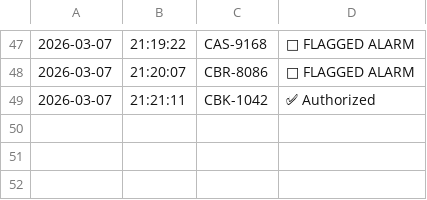
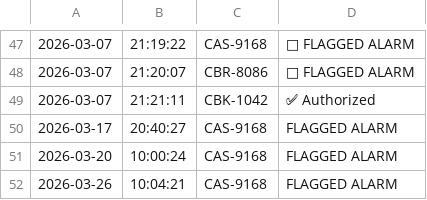
Before and after one commit to amaransika/IntelliPark-System, a CSV file: data/anpr/anpr_log.csv, drawn as a sheet; only a part is shown, gaps mark what is left out.

```diff
--- a/data/anpr/anpr_log.csv
+++ b/data/anpr/anpr_log.csv
@@ -49 +49,4 @@
 2026-03-07,21:21:11,CBK-1042,✅ Authorized
+2026-03-17,20:40:27,CAS-9168,FLAGGED ALARM
+2026-03-20,10:00:24,CAS-9168,FLAGGED ALARM
+2026-03-26,10:04:21,CAS-9168,FLAGGED ALARM
```
Also changed, not shown: 13 other files.
